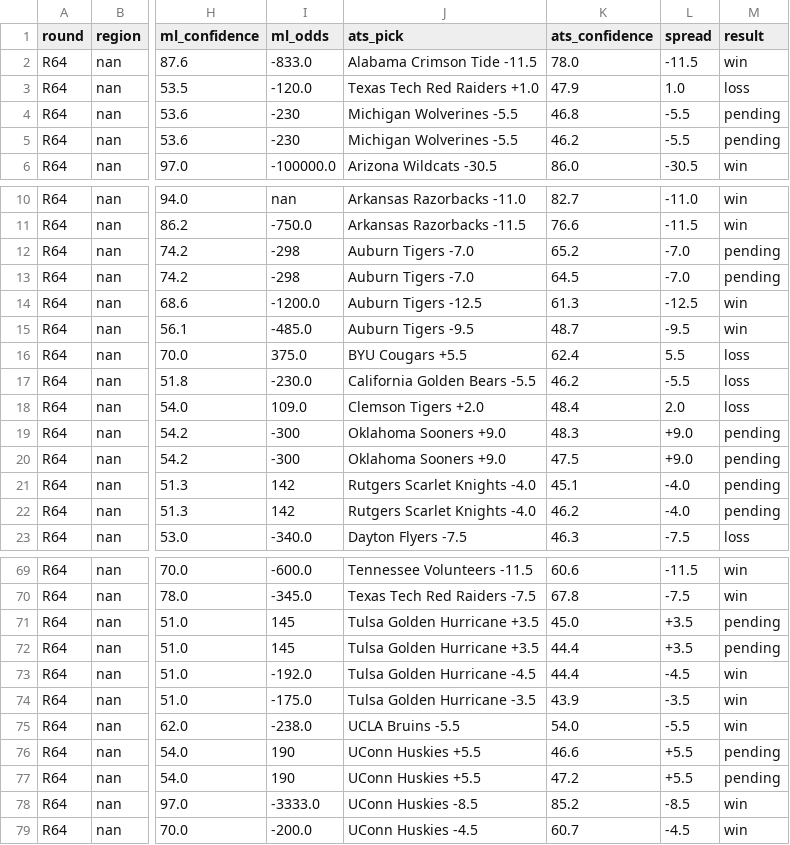
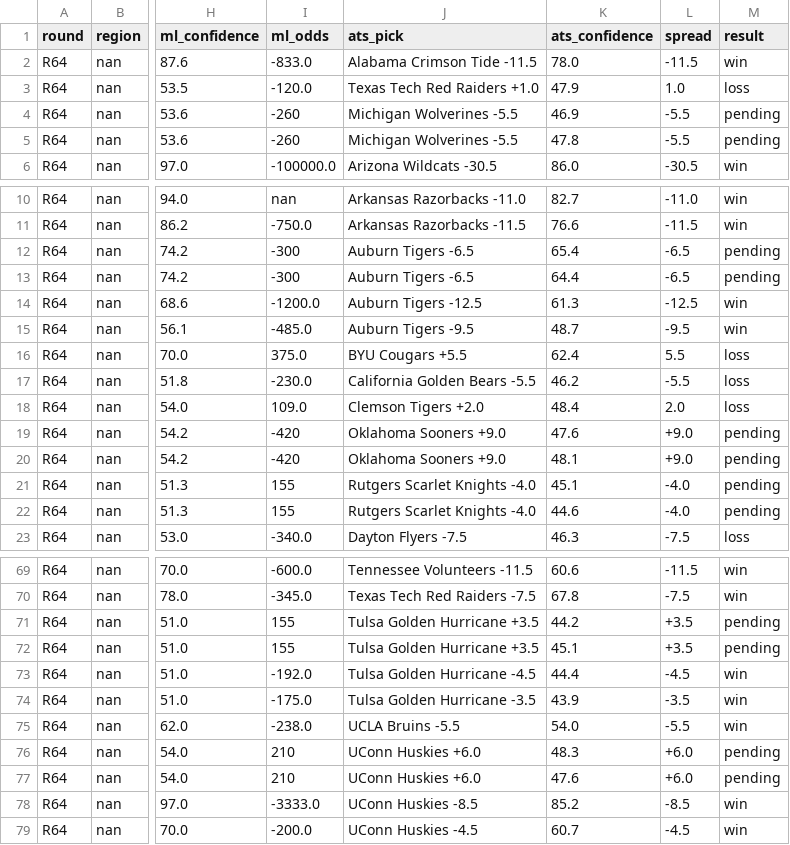
Before and after one commit to ctorres2406/sixth-sense-strategy, a CSV file: data/espn_scores.csv, drawn as a sheet; only a part is shown, gaps mark what is left out; the diff covers the shown part only; the diff names each change by its address in the sheet, - before the commit and + after, or states it on an @@ line.

```diff
--- a/data/espn_scores.csv
+++ b/data/espn_scores.csv
-I4:I5 (ml_odds): -230
+I4:I5 (ml_odds): -260
-K4 (ats_confidence): 46.8
+K4 (ats_confidence): 46.9
-K5 (ats_confidence): 46.2
+K5 (ats_confidence): 47.8
-I12:I13 (ml_odds): -298
+I12:I13 (ml_odds): -300
-J12:J13 (ats_pick): Auburn Tigers -7.0
+J12:J13 (ats_pick): Auburn Tigers -6.5
-K12 (ats_confidence): 65.2
+K12 (ats_confidence): 65.4
-L12:L13 (spread): -7.0
+L12:L13 (spread): -6.5
-K13 (ats_confidence): 64.5
+K13 (ats_confidence): 64.4
-I19:I20 (ml_odds): -300
+I19:I20 (ml_odds): -420
-K19 (ats_confidence): 48.3
+K19 (ats_confidence): 47.6
-K20 (ats_confidence): 47.5
+K20 (ats_confidence): 48.1
-I21:I22 (ml_odds): 142
+I21:I22 (ml_odds): 155
-K22 (ats_confidence): 46.2
+K22 (ats_confidence): 44.6
-I71:I72 (ml_odds): 145
+I71:I72 (ml_odds): 155
-K71 (ats_confidence): 45.0
+K71 (ats_confidence): 44.2
-K72 (ats_confidence): 44.4
+K72 (ats_confidence): 45.1
-I76:I77 (ml_odds): 190
+I76:I77 (ml_odds): 210
-J76:J77 (ats_pick): UConn Huskies +5.5
+J76:J77 (ats_pick): UConn Huskies +6.0
-K76 (ats_confidence): 46.6
+K76 (ats_confidence): 48.3
-L76:L77 (spread): +5.5
+L76:L77 (spread): +6.0
-K77 (ats_confidence): 47.2
+K77 (ats_confidence): 47.6
```
Also changed, not shown: 8 edited cells elsewhere in this file, data/momentum_profiles.csv, data/tourney_schedule.csv, 1 other file.
